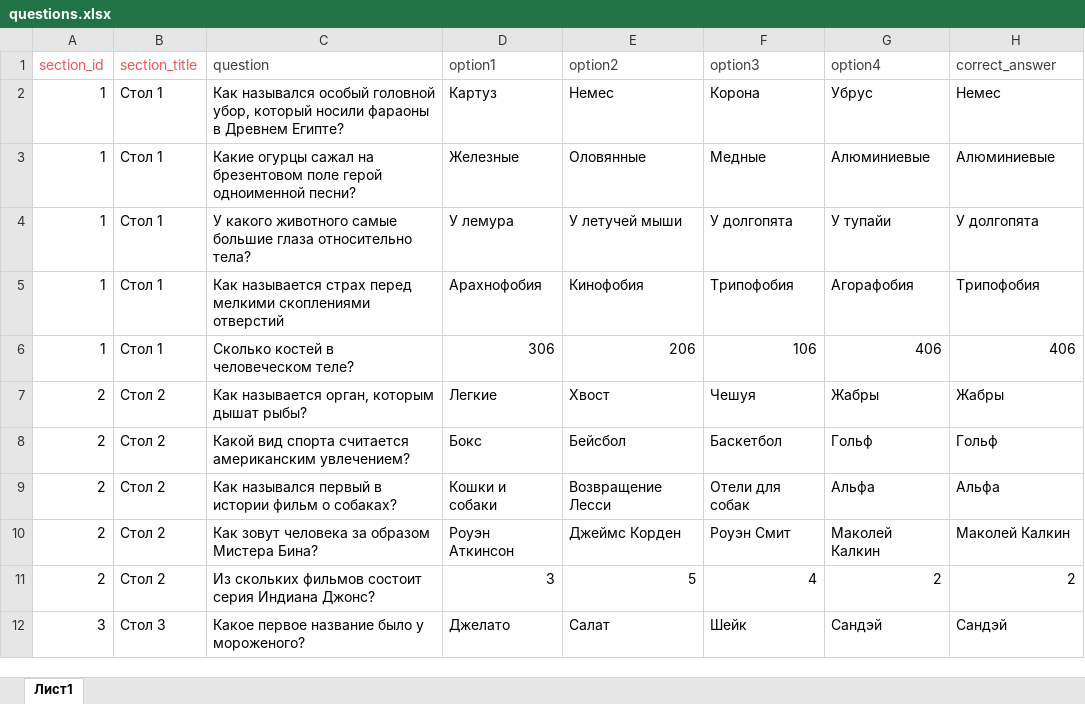
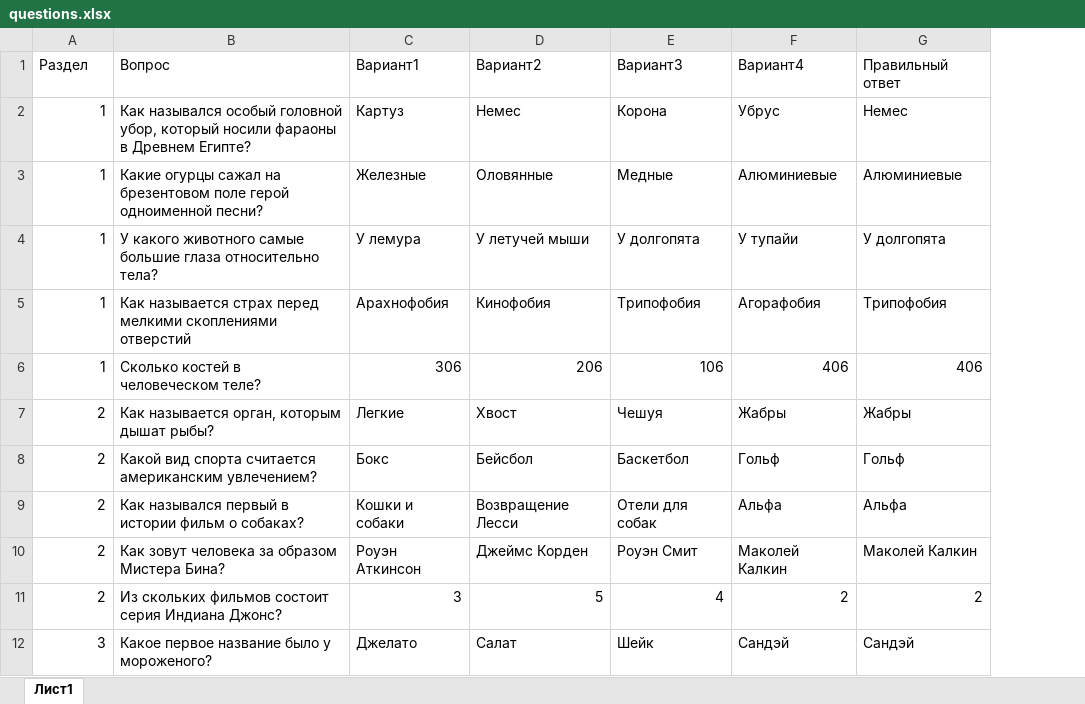
Before and after one commit to K1eimenoff/test, an Excel workbook: questions.xlsx, sheet Лист1, drawn as a sheet; only a part is shown; values as stored, in another font and other column widths than the file's, no borders; removed rows and columns are numbered as before the commit, all else as after; the diff names each change by its address in the sheet, - before the commit and + after, or states it on an @@ line.

```diff
--- a/questions.xlsx (sheet Лист1)
+++ b/questions.xlsx (sheet Лист1)
-column B, rows 2-12: Стол 1 | Стол 1 | Стол 1 | Стол 1 | Стол 1 | Стол 2 | Стол 2 | Стол 2 | Стол 2 | Стол 2 | Стол 3
-row 1: section_id | section_title | question | option1 | option2 | option3 | option4 | correct_answer
+row 1: Раздел | Вопрос | Вариант1 | Вариант2 | Вариант3 | Вариант4 | Правильный ответ
```
Also changed, not shown: 1 other file.
